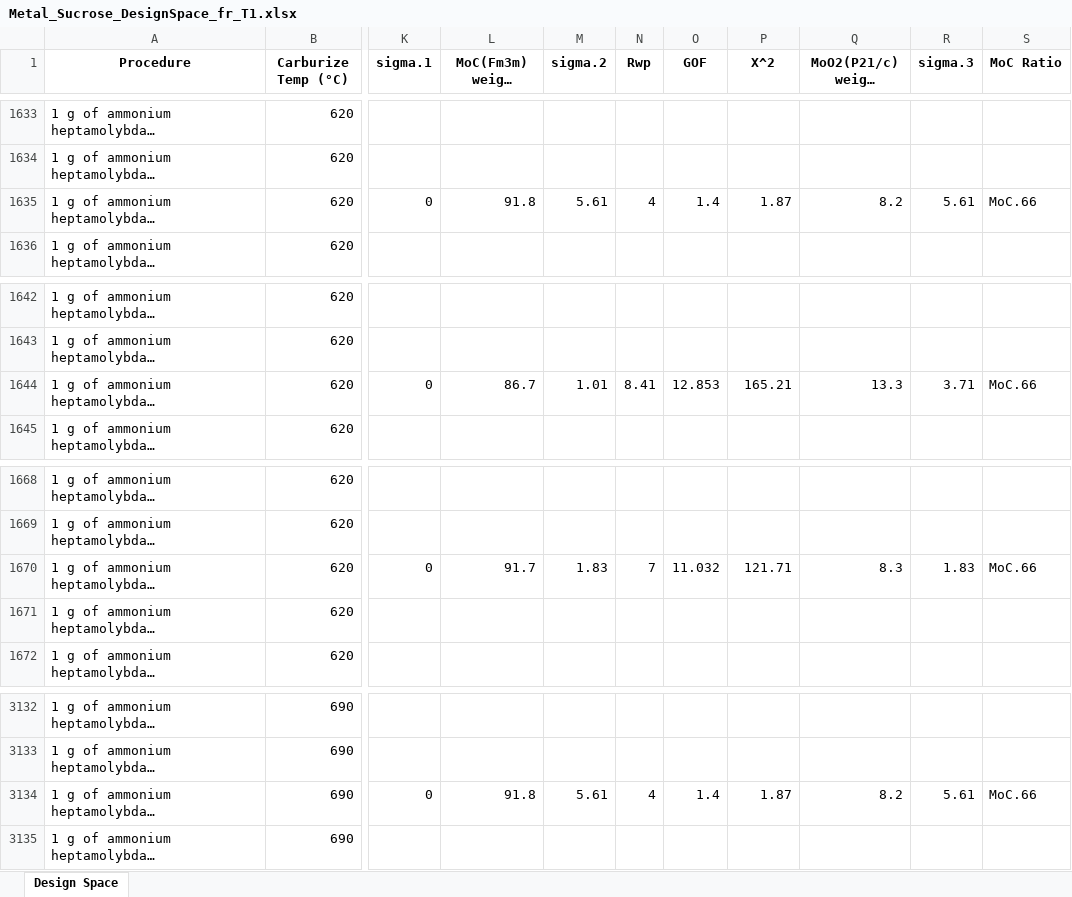
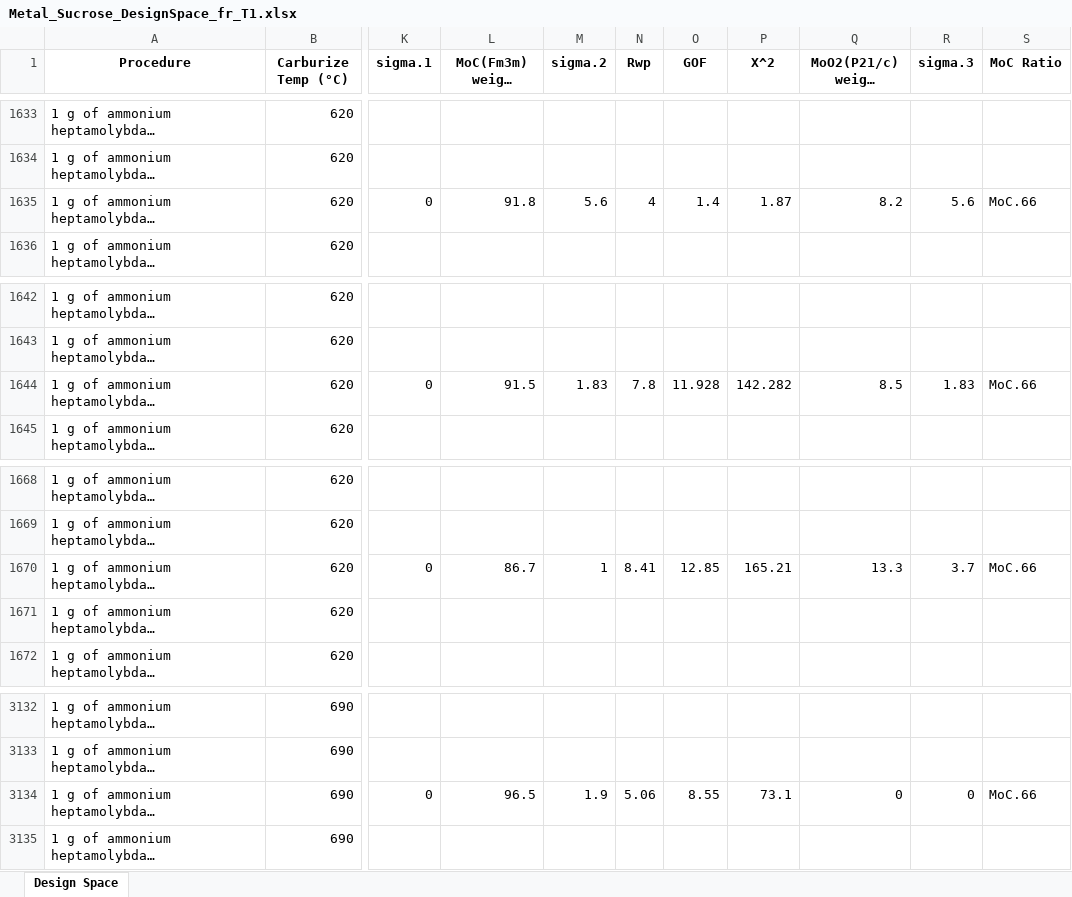
Before and after one commit to The-Porosoff-Group/boicl_crystal_phase_isolation, an Excel workbook: dataset/Metal_Sucrose_DesignSpace_fr_T1.xlsx, sheet Design Space, drawn as a sheet; only a part is shown, gaps mark what is left out; long unchanged cells end in …; values as stored, in another font and other column widths than the file's, no borders; the diff covers the shown part only; the diff names each change by its address in the sheet, - before the commit and + after, or states it on an @@ line.

```diff
--- a/dataset/Metal_Sucrose_DesignSpace_fr_T1.xlsx (sheet Design Space)
+++ b/dataset/Metal_Sucrose_DesignSpace_fr_T1.xlsx (sheet Design Space)
-M1635 (sigma.2): 5.61
+M1635 (sigma.2): 5.6
-R1635 (sigma.3): 5.61
+R1635 (sigma.3): 5.6
-L1644 (MoC(Fm3m) weight fraction): 86.7
+L1644 (MoC(Fm3m) weight fraction): 91.5
-M1644 (sigma.2): 1.01
+M1644 (sigma.2): 1.83
-N1644 (Rwp): 8.41
+N1644 (Rwp): 7.8
-O1644 (GOF): 12.853
+O1644 (GOF): 11.928
-P1644 (X^2): 165.21
+P1644 (X^2): 142.282
-Q1644 (MoO2(P21/c) weight fraction): 13.3
+Q1644 (MoO2(P21/c) weight fraction): 8.5
-R1644 (sigma.3): 3.71
+R1644 (sigma.3): 1.83
-L1670 (MoC(Fm3m) weight fraction): 91.7
+L1670 (MoC(Fm3m) weight fraction): 86.7
-M1670 (sigma.2): 1.83
+M1670 (sigma.2): 1
-N1670 (Rwp): 7
+N1670 (Rwp): 8.41
-O1670 (GOF): 11.032
+O1670 (GOF): 12.85
-P1670 (X^2): 121.71
+P1670 (X^2): 165.21
-Q1670 (MoO2(P21/c) weight fraction): 8.3
+Q1670 (MoO2(P21/c) weight fraction): 13.3
-R1670 (sigma.3): 1.83
+R1670 (sigma.3): 3.7
-L3134 (MoC(Fm3m) weight fraction): 91.8
+L3134 (MoC(Fm3m) weight fraction): 96.5
-M3134 (sigma.2): 5.61
+M3134 (sigma.2): 1.9
-N3134 (Rwp): 4
+N3134 (Rwp): 5.06
-O3134 (GOF): 1.4
+O3134 (GOF): 8.55
-P3134 (X^2): 1.87
+P3134 (X^2): 73.1
-Q3134 (MoO2(P21/c) weight fraction): 8.2
+Q3134 (MoO2(P21/c) weight fraction): 0
-R3134 (sigma.3): 5.61
+R3134 (sigma.3): 0
```
Also changed, not shown: 39 edited cells elsewhere in this sheet, dataset/Metal_Sucrose_DesignSpace_fr_T2.xlsx, 34 other files.
